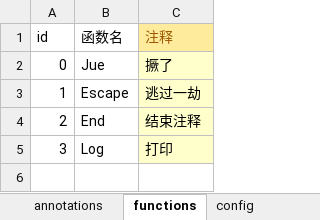
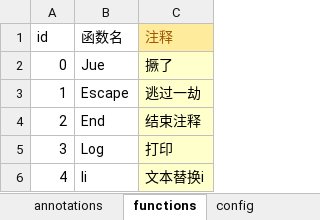
Before and after one commit to June12138/UnityXmlRW, an Excel workbook: Sheets/对照表/综合对照表.xlsx, sheet functions, drawn as a sheet; values as stored, in another font and other column widths than the file's, no borders; table styles not drawn; the diff names each change by its address in the sheet, - before the commit and + after, or states it on an @@ line.

```diff
--- a/Sheets/对照表/综合对照表.xlsx (sheet functions)
+++ b/Sheets/对照表/综合对照表.xlsx (sheet functions)
+row 6: 4 | Ii | 文本替换i
```
Also changed, not shown: Sheets/对话测试表.xlsx, 5 other files.
